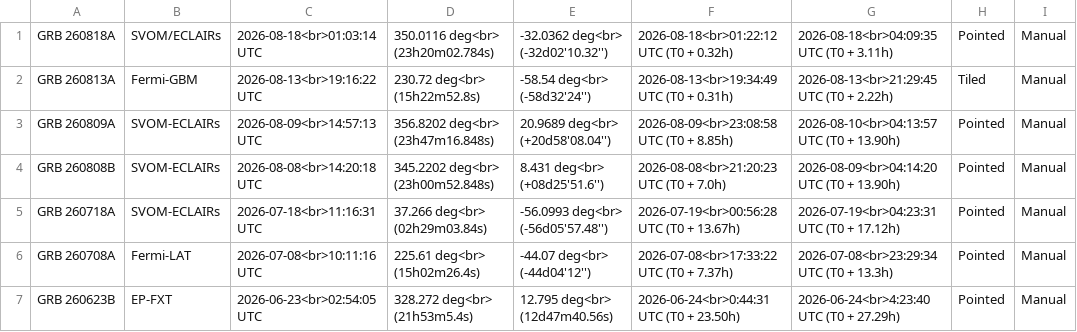
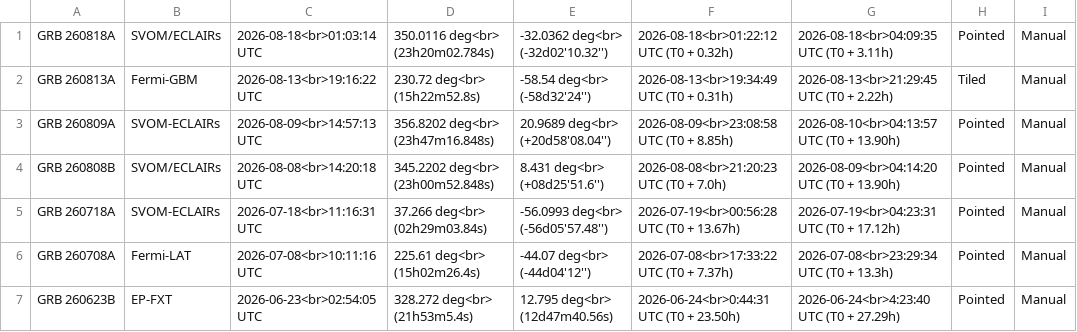
Before and after one commit to grbhess/grbhess.github.io, a CSV file: obstable.csv, drawn as a sheet; only a part is shown; the diff names each change by its address in the sheet, - before the commit and + after, or states it on an @@ line.

```diff
--- a/obstable.csv
+++ b/obstable.csv
-B4: SVOM-ECLAIRs
+B4: SVOM/ECLAIRs
```
